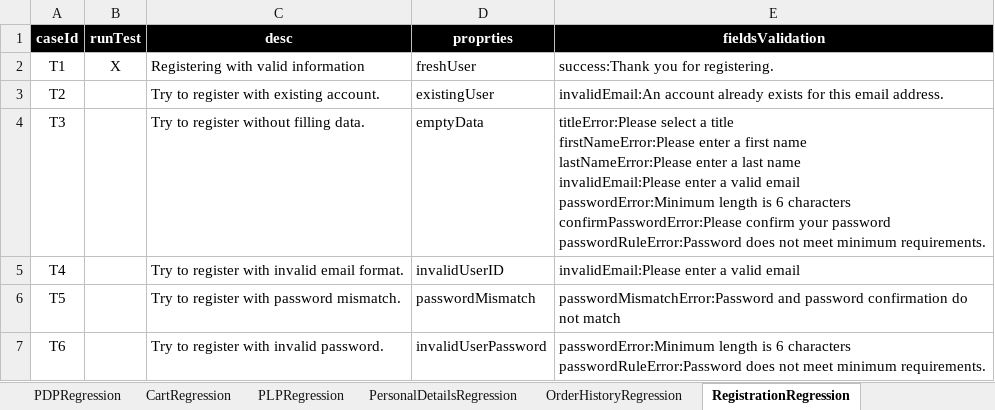
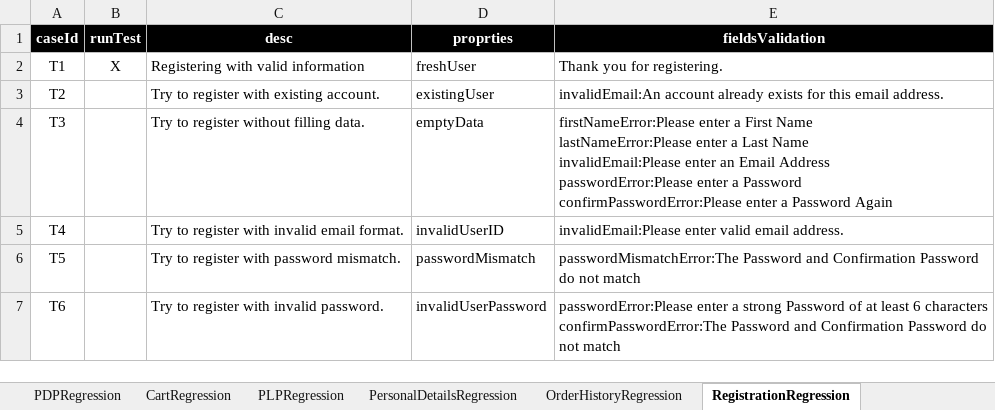
Before and after one commit to walahamad/CBISmoke, an Excel workbook: src/com/generic/config/DataSheet.xlsx, sheet RegistrationRegression, drawn as a sheet; values as stored, in another font and other column widths than the file's, no borders; ↵ is a line break in a cell; the diff names each change by its address in the sheet, - before the commit and + after, or states it on an @@ line.

Commit message:
tweak datasheet

```diff
--- a/src/com/generic/config/DataSheet.xlsx (sheet RegistrationRegression)
+++ b/src/com/generic/config/DataSheet.xlsx (sheet RegistrationRegression)
-E2 (fieldsValidation): success:Thank you for registering.
+E2 (fieldsValidation): Thank you for registering.
-E4 (fieldsValidation): titleError:Please select a title ↵ firstNameError:Please enter a first name ↵ lastNameError:Please enter a last name ↵ invalidEmail:Please enter a valid email ↵ passwordError:Minimum length is 6 characters ↵ confirmPasswordError:Please confirm your password ↵ passwordRuleError:Password does not meet minimum requirements.
+E4 (fieldsValidation): firstNameError:Please enter a First Name ↵ lastNameError:Please enter a Last Name ↵ invalidEmail:Please enter an Email Address ↵ passwordError:Please enter a Password ↵ confirmPasswordError:Please enter a Password Again
-E5 (fieldsValidation): invalidEmail:Please enter a valid email
+E5 (fieldsValidation): invalidEmail:Please enter valid email address.
-E6 (fieldsValidation): passwordMismatchError:Password and password confirmation do not…
+E6 (fieldsValidation): passwordMismatchError:The Password and Confirmation Password do not…
-E7 (fieldsValidation): passwordError:Minimum length is 6 characters ↵ passwordRuleError:Password does not meet minimum requirements.
+E7 (fieldsValidation): passwordError:Please enter a strong Password of at least 6 characters ↵ confirmPasswordError:The Password and Confirmation Password do not match
```
